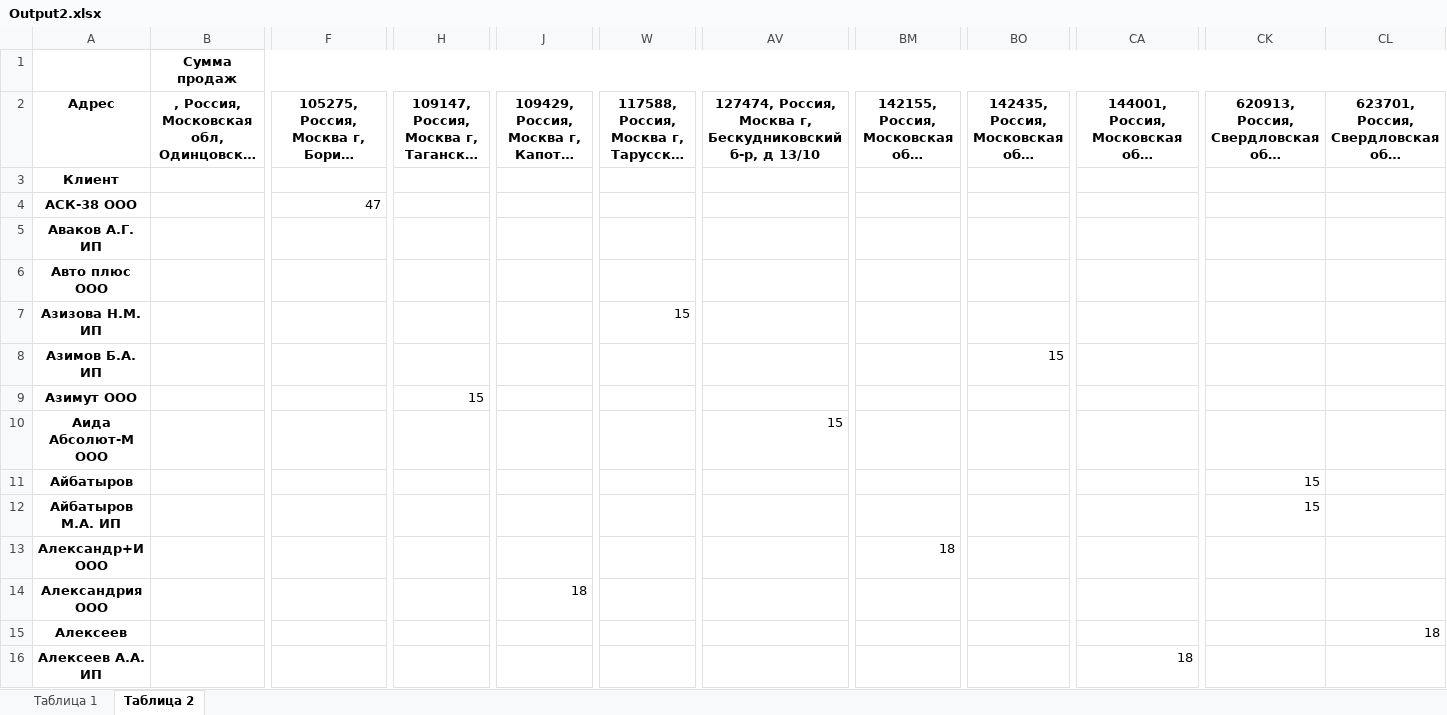
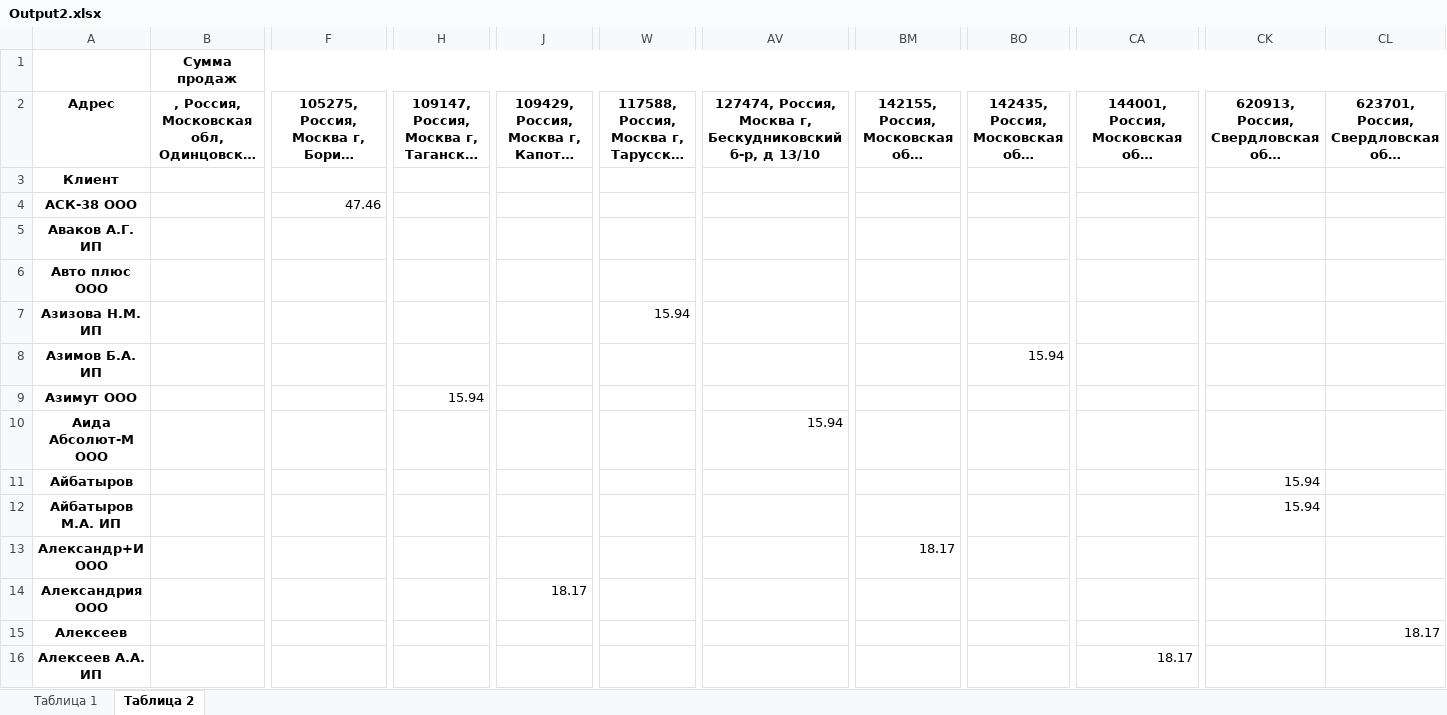
Before and after one commit to Necromus/Project, an Excel workbook: Output2.xlsx, sheet Таблица 2, drawn as a sheet; only a part is shown, gaps mark what is left out; long unchanged cells end in …; values as stored, in another font and other column widths than the file's, no borders; the diff covers the shown part only; the diff names each change by its address in the sheet, - before the commit and + after, or states it on an @@ line.

```diff
--- a/Output2.xlsx (sheet Таблица 2)
+++ b/Output2.xlsx (sheet Таблица 2)
-F4: 47
+F4: 47.46
-W7: 15
+W7: 15.94
-BO8: 15
+BO8: 15.94
-H9: 15
+H9: 15.94
-AV10: 15
+AV10: 15.94
-CK11:CK12: 15
+CK11:CK12: 15.94
-BM13: 18
+BM13: 18.17
-J14: 18
+J14: 18.17
-CL15: 18
+CL15: 18.17
-CA16: 18
+CA16: 18.17
```
Also changed, not shown: 91 edited cells elsewhere in this sheet, sheet Таблица 1, 1 other file.
